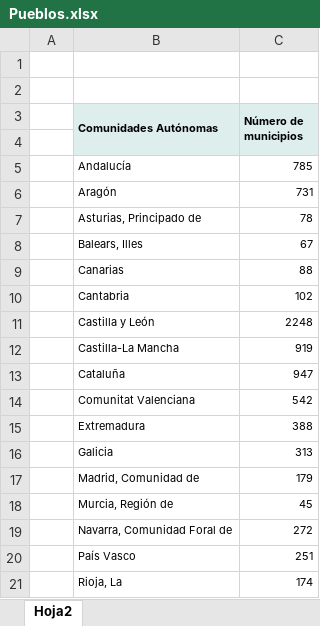
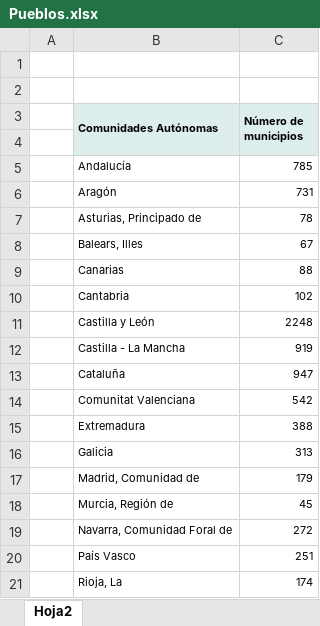
Before and after one commit to NuriaVP/El-precio-de-la-discapacidad, an Excel workbook: DATA/Pueblos.xlsx, sheet Hoja2, drawn as a sheet; values as stored, in another font and other column widths than the file's, no borders; the diff names each change by its address in the sheet, - before the commit and + after, or states it on an @@ line.

```diff
--- a/DATA/Pueblos.xlsx (sheet Hoja2)
+++ b/DATA/Pueblos.xlsx (sheet Hoja2)
-B12 (Comunidades Autónomas): Castilla-La Mancha
+B12 (Comunidades Autónomas): Castilla - La Mancha
```
Also changed, not shown: 1 other file.
